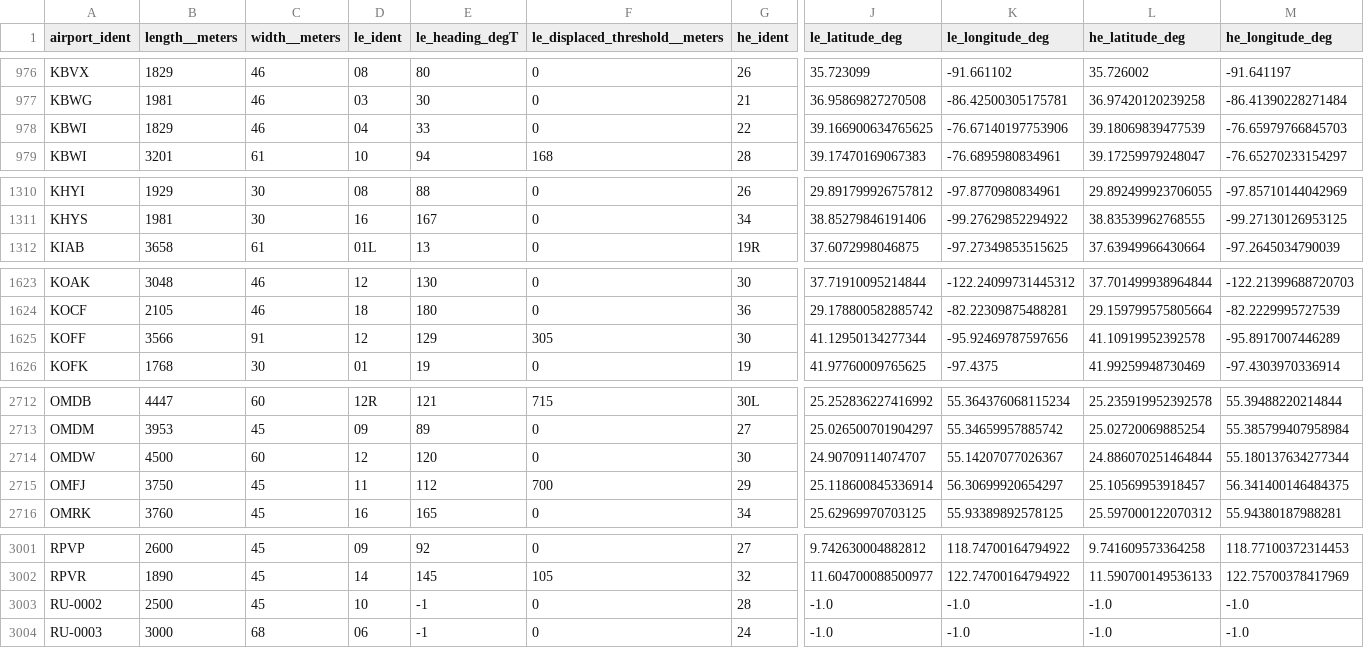
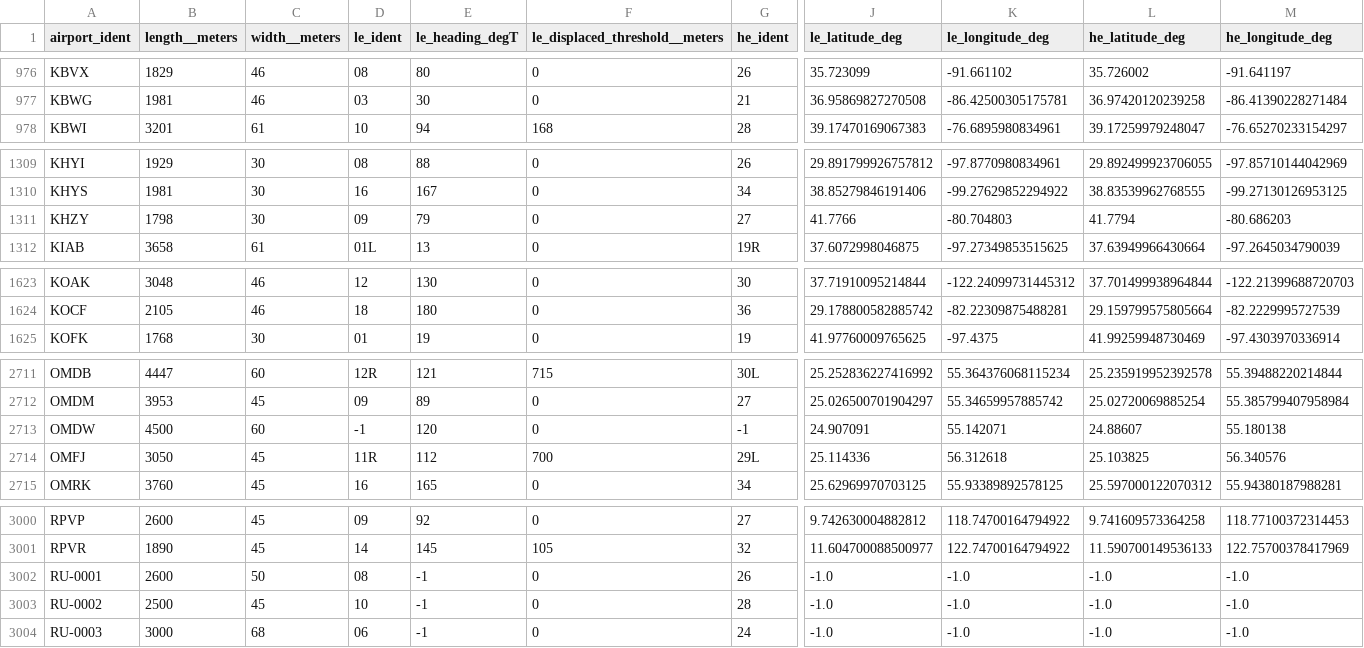
Before and after one commit to kriskoss/TAF_decoder__GUI_new2022_9, a CSV file: Data_new/airports_cleaned.csv, drawn as a sheet; only a part is shown, gaps mark what is left out; removed rows and columns are numbered as before the commit, all else as after; rows hold the shown columns only; the diff covers the shown part only; the diff names each change by its address in the sheet, - before the commit and + after, or states it on an @@ line.

```diff
--- a/Data_new/airports_cleaned.csv
+++ b/Data_new/airports_cleaned.csv
-row 978: KBWI | 1829 | 46 | 04 | 33 | 0 | 22 | 39.166900634765625 | -76.67140197753906 | 39.18069839477539 | -76.65979766845703
+row 1311: KHZY | 1798 | 30 | 09 | 79 | 0 | 27 | 41.7766 | -80.704803 | 41.7794 | -80.686203
-row 1625: KOFF | 3566 | 91 | 12 | 129 | 305 | 30 | 41.12950134277344 | -95.92469787597656 | 41.10919952392578 | -95.8917007446289
-D2713 (le_ident): 12
+D2713 (le_ident): -1
-G2713 (he_ident): 30
+G2713 (he_ident): -1
-J2713 (le_latitude_deg): 24.90709114074707
+J2713 (le_latitude_deg): 24.907091
-K2713 (le_longitude_deg): 55.14207077026367
+K2713 (le_longitude_deg): 55.142071
-L2713 (he_latitude_deg): 24.886070251464844
+L2713 (he_latitude_deg): 24.88607
-M2713 (he_longitude_deg): 55.180137634277344
+M2713 (he_longitude_deg): 55.180138
-B2714 (length__meters): 3750
+B2714 (length__meters): 3050
-D2714 (le_ident): 11
+D2714 (le_ident): 11R
-G2714 (he_ident): 29
+G2714 (he_ident): 29L
-J2714 (le_latitude_deg): 25.118600845336914
+J2714 (le_latitude_deg): 25.114336
-K2714 (le_longitude_deg): 56.30699920654297
+K2714 (le_longitude_deg): 56.312618
-L2714 (he_latitude_deg): 25.10569953918457
+L2714 (he_latitude_deg): 25.103825
-M2714 (he_longitude_deg): 56.341400146484375
+M2714 (he_longitude_deg): 56.340576
+row 3002: RU-0001 | 2600 | 50 | 08 | -1 | 0 | 26 | -1.0 | -1.0 | -1.0 | -1.0
```
Also changed, not shown: 1 added row and 78 edited cells elsewhere in this file, 20 other files.
